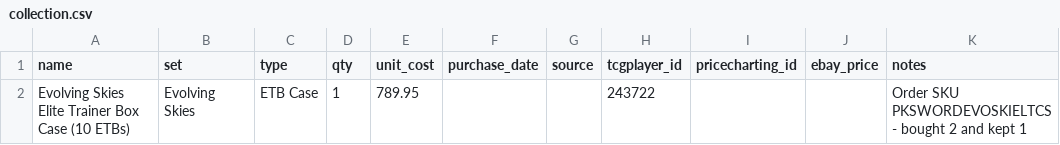
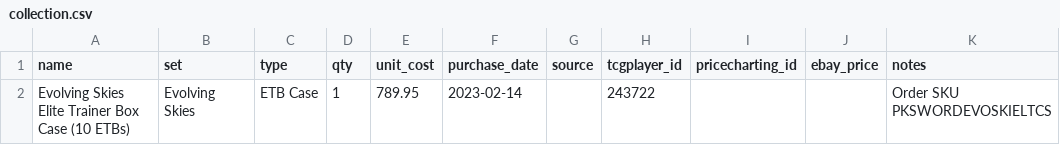
Before and after one commit to kjvande3/pokemon-collection, a CSV file: collection.csv, drawn as a sheet.

```diff
--- a/collection.csv
+++ b/collection.csv
@@ -1,2 +1,2 @@
 name,set,type,qty,unit_cost,purchase_date,source,tcgplayer_id,pricecharting_id,ebay_price,notes
-Evolving Skies Elite Trainer Box Case (10 ETBs),Evolving Skies,ETB Case,1,789.95,,,243722,,,Order SKU PKSWORDEVOSKIELTCS - bought 2 and kept 1
+Evolving Skies Elite Trainer Box Case (10 ETBs),Evolving Skies,ETB Case,1,789.95,2023-02-14,,243722,,,Order SKU PKSWORDEVOSKIELTCS
```
